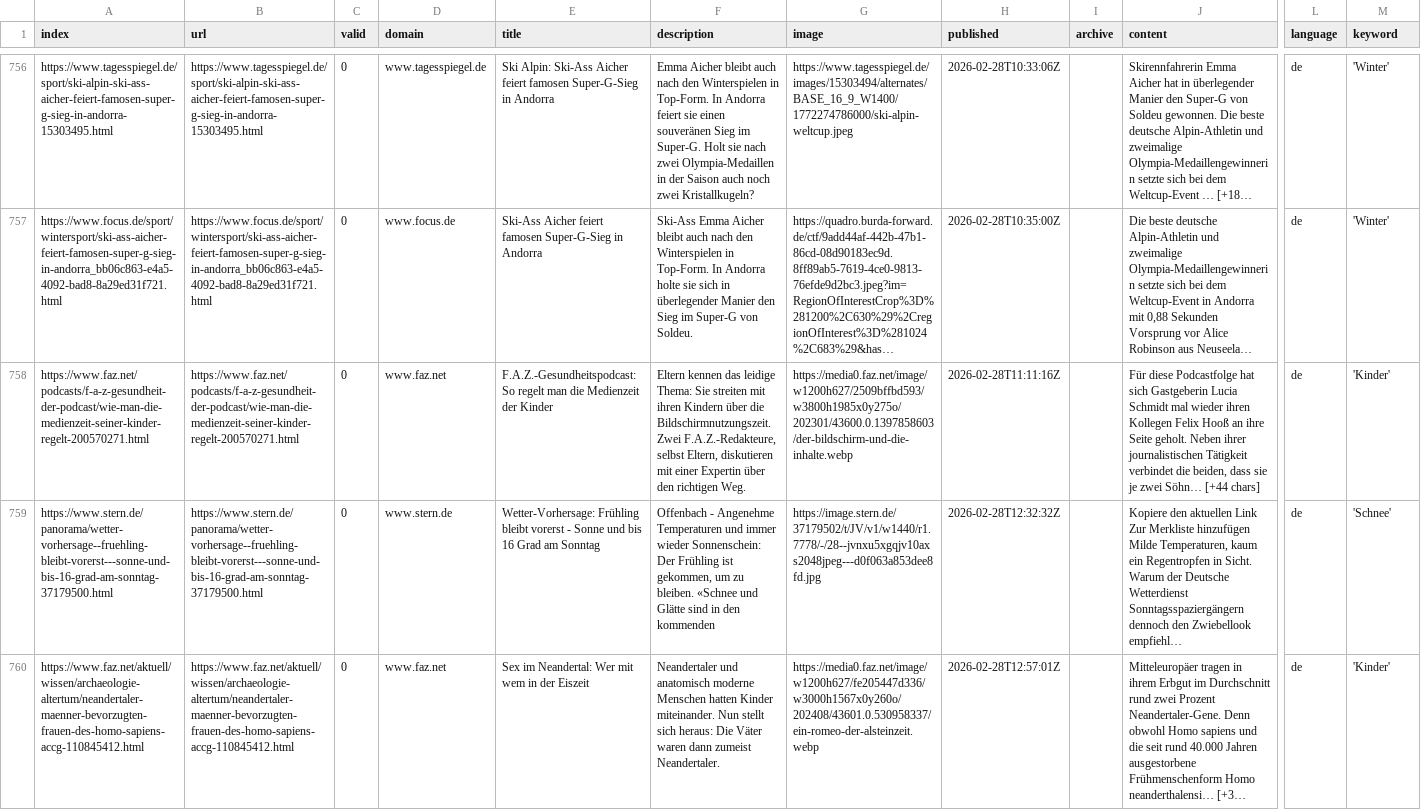
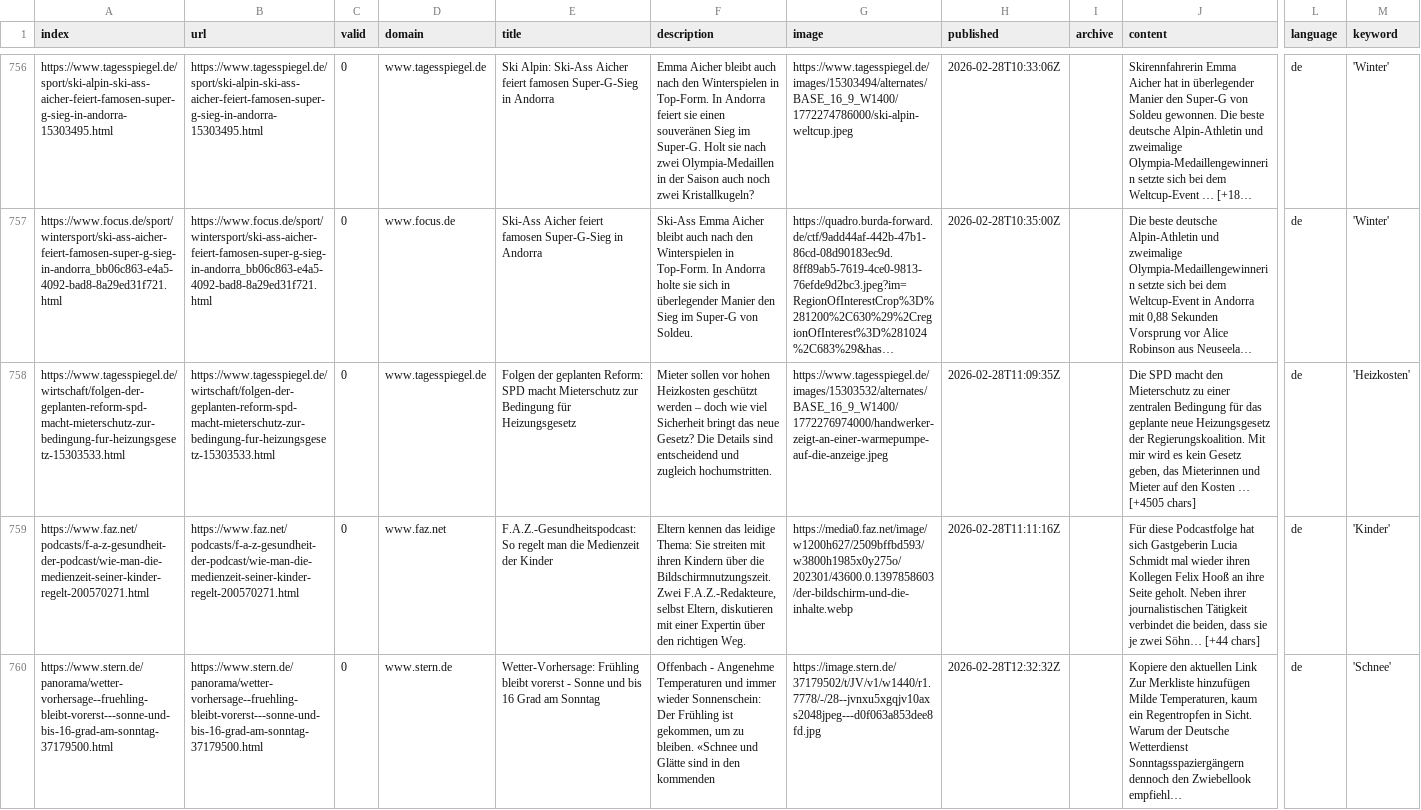
Before and after one commit to paulski99-news/winterIsComing2, a CSV file: csv/news_2026_02.csv, drawn as a sheet; only a part is shown, gaps mark what is left out; the shorter side is filled out with more unchanged rows; long unchanged cells end in …; rows hold the shown columns only; the diff names each change by its address in the sheet, - before the commit and + after, or states it on an @@ line.

```diff
--- a/csv/news_2026_02.csv
+++ b/csv/news_2026_02.csv
+row 758: https://www.tagesspiegel.de/wirtschaft/folgen-der-geplanten-reform-spd-macht-mieterschutz-zur-bedingung-fur-heizungsgesetz-15303533.html | https://www.tagesspiegel.de/wirtschaft/folgen-der-geplanten-reform-spd-macht-mieterschutz-zur-bedingung-fur-heizungsgesetz-15303533.html | 0 | www.tagesspiegel.de | Folgen der geplanten Reform: SPD macht Mieterschutz zur Bedingung für Heizungsgesetz | Mieter sollen vor hohen Heizkosten geschützt werden – doch wie viel Sicherheit bringt das neue Gesetz? Die Details sind entscheidend und zugleich hochumstritten. | https://www.tagesspiegel.de/images/15303532/alternates/BASE_16_9_W1400/1772276974000/handwerker-zeigt-an-einer-warmepumpe-auf-die-anzeige.jpeg | 2026-02-28T11:09:35Z |  | Die SPD macht den Mieterschutz zu einer zentralen Bedingung für das geplante neue Heizungsgesetz der Regierungskoalition. Mit mir wird es kein Gesetz geben, das Mieterinnen und Mieter auf den Kosten … [+4505 chars] | de | 'Heizkosten'
```
Also changed, not shown: keywords.csv, 1 other file.
